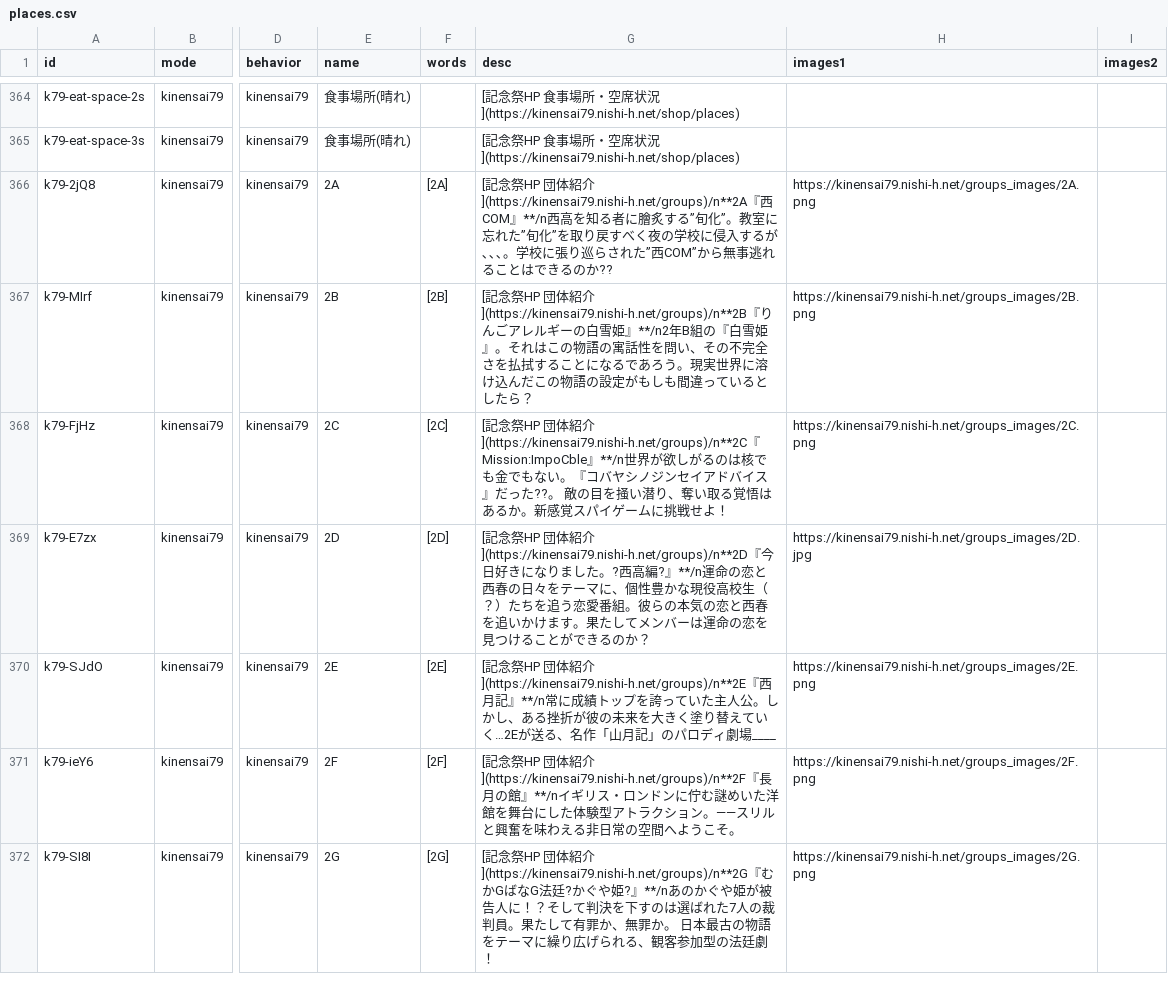
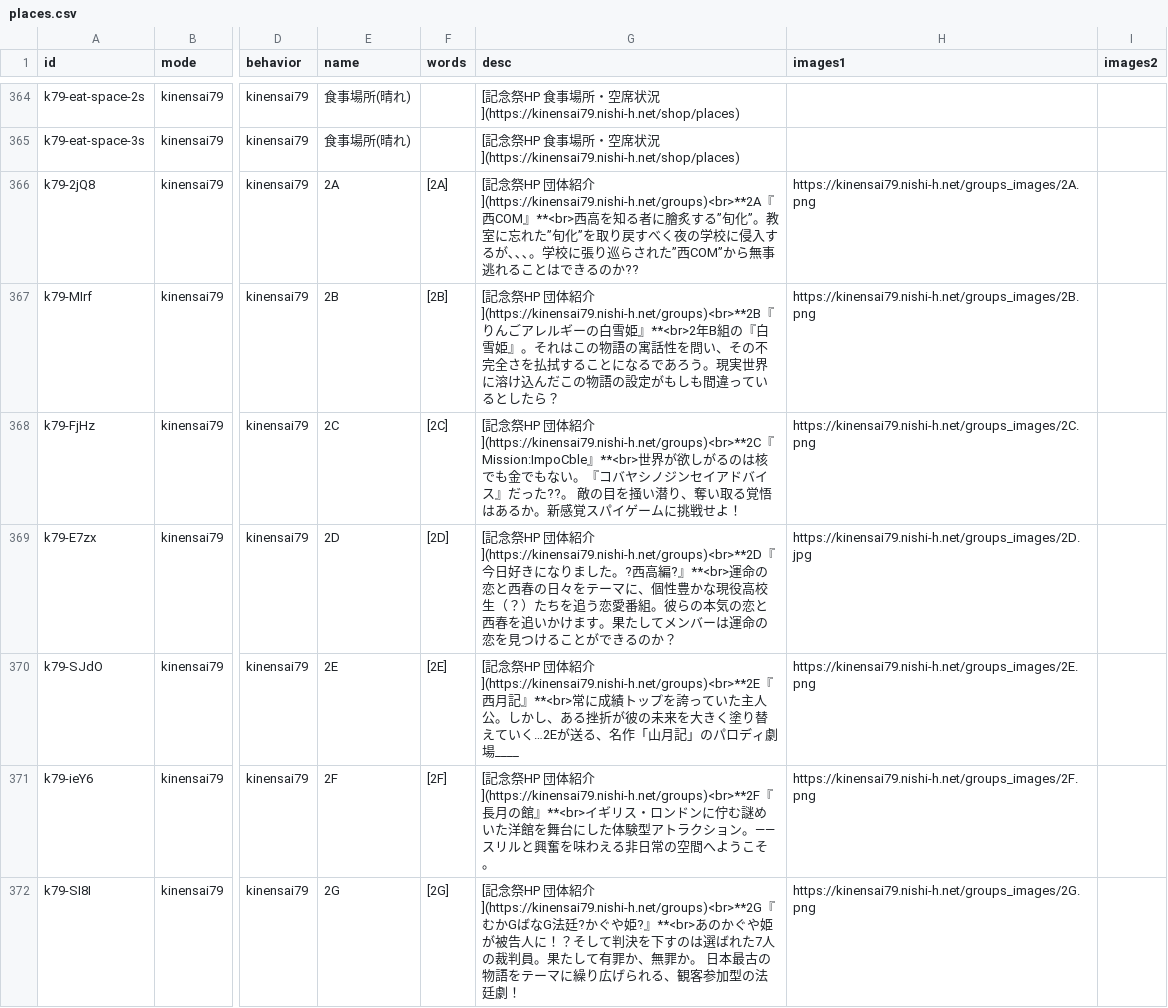
Before and after one commit to nishi-developers/SchoolMaps, a CSV file: maps/places.csv, drawn as a sheet; only a part is shown, gaps mark what is left out; the diff covers the shown part only; the diff names each change by its address in the sheet, - before the commit and + after, or states it on an @@ line.

Commit message:
placeのdescの改行コードを変更

```diff
--- a/maps/places.csv
+++ b/maps/places.csv
-G366 (desc): …団体紹介](https://kinensai79.nishi-h.net/groups)/n**2A『西COM』**/n西高を知…
+G366 (desc): …団体紹介](https://kinensai79.nishi-h.net/groups)<br>**2A『西COM』**<br>西高を知…
-G367 (desc): …団体紹介](https://kinensai79.nishi-h.net/groups)/n**2B『りんごアレルギーの白雪姫』**/n2年B組の…
+G367 (desc): …団体紹介](https://kinensai79.nishi-h.net/groups)<br>**2B『りんごアレルギーの白雪姫』**<br>2年B組の…
-G368 (desc): …団体紹介](https://kinensai79.nishi-h.net/groups)/n**2C『Mission:ImpoCble』**/n世界が欲…
+G368 (desc): …団体紹介](https://kinensai79.nishi-h.net/groups)<br>**2C『Mission:ImpoCble』**<br>世界が欲…
-G369 (desc): …団体紹介](https://kinensai79.nishi-h.net/groups)/n**2D『今日好きになりました。?西高編?』**/n運命の恋…
+G369 (desc): …団体紹介](https://kinensai79.nishi-h.net/groups)<br>**2D『今日好きになりました。?西高編?』**<br>運命の恋…
-G370 (desc): …団体紹介](https://kinensai79.nishi-h.net/groups)/n**2E『西月記』**/n常に成績…
+G370 (desc): …団体紹介](https://kinensai79.nishi-h.net/groups)<br>**2E『西月記』**<br>常に成績…
-G371 (desc): …団体紹介](https://kinensai79.nishi-h.net/groups)/n**2F『長月の館』**/nイギリス…
+G371 (desc): …団体紹介](https://kinensai79.nishi-h.net/groups)<br>**2F『長月の館』**<br>イギリス…
-G372 (desc): …団体紹介](https://kinensai79.nishi-h.net/groups)/n**2G『むかGばなG法廷?かぐや姫?』**/nあのかぐ…
+G372 (desc): …団体紹介](https://kinensai79.nishi-h.net/groups)<br>**2G『むかGばなG法廷?かぐや姫?』**<br>あのかぐ…
```
Also changed, not shown: 78 edited cells elsewhere in this file, 5 other files.
